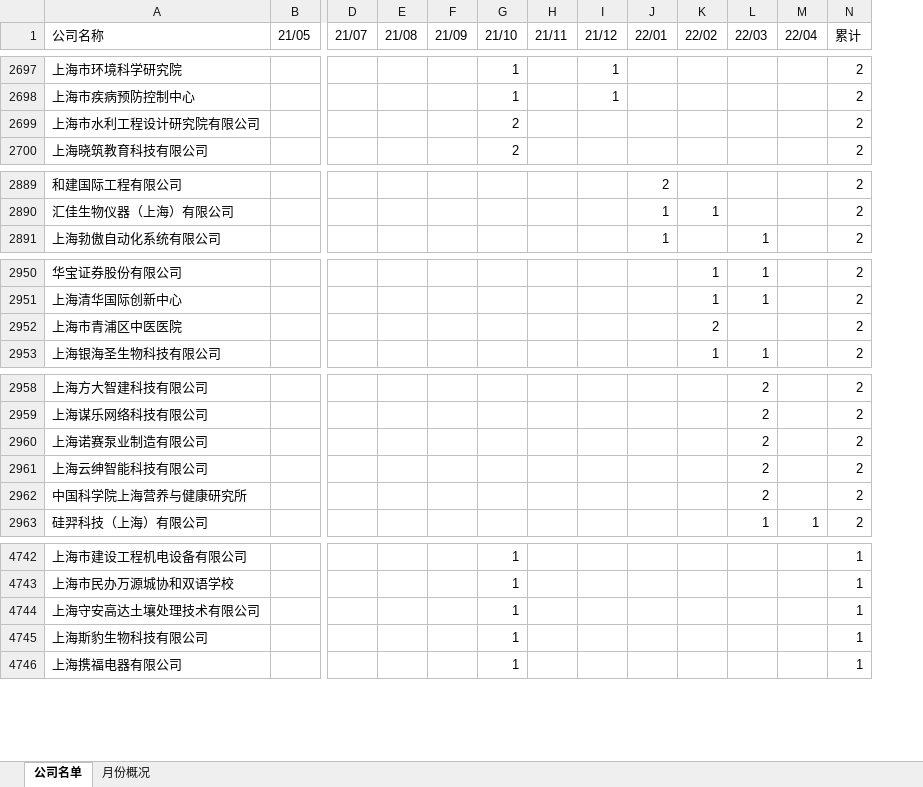
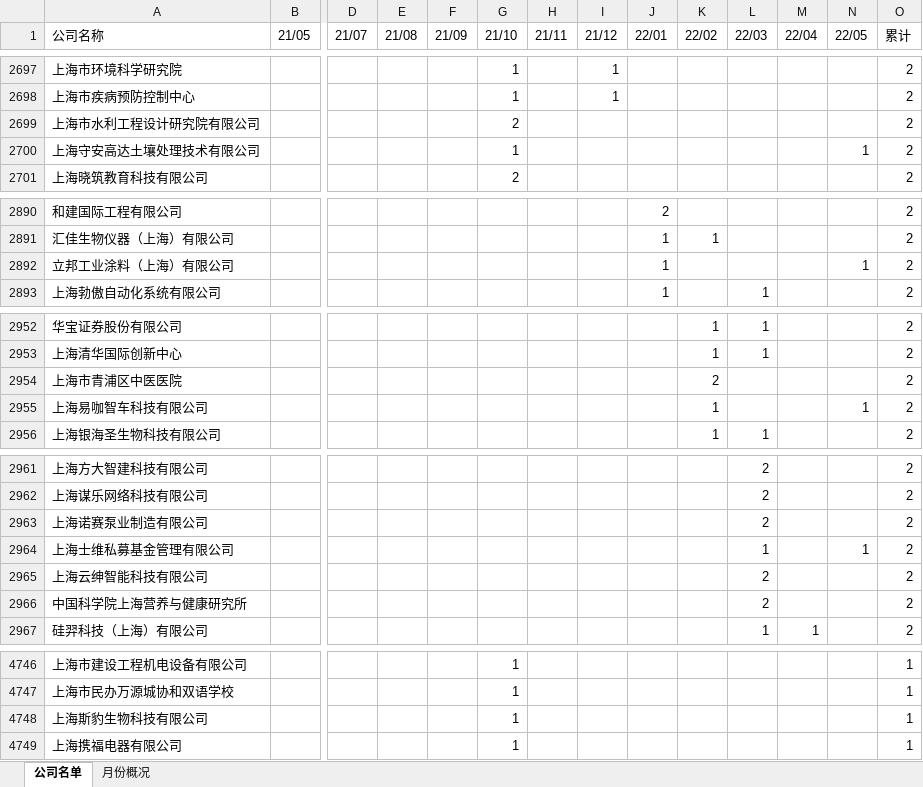
Before and after one commit to hanjc1993/luohu_rencai, an Excel workbook: 人才引进统计.xlsx, sheet 公司名单, drawn as a sheet; only a part is shown, gaps mark what is left out; values as stored, in another font and other column widths than the file's, no borders; removed rows and columns are numbered as before the commit, all else as after; rows hold the shown columns only; the diff covers the shown part only; the diff names each change by its address in the sheet, - before the commit and + after, or states it on an @@ line.

```diff
--- a/人才引进统计.xlsx (sheet 公司名单)
+++ b/人才引进统计.xlsx (sheet 公司名单)
+column N (22/05), empty
+row 2700: 上海守安高达土壤处理技术有限公司 |  |  |  |  | 1 |  |  |  |  |  |  | 1 | 2
+row 2892: 立邦工业涂料（上海）有限公司 |  |  |  |  |  |  |  | 1 |  |  |  | 1 | 2
+row 2955: 上海易咖智车科技有限公司 |  |  |  |  |  |  |  |  | 1 |  |  | 1 | 2
+row 2964: 上海士维私募基金管理有限公司 |  |  |  |  |  |  |  |  |  | 1 |  | 1 | 2
-row 4744: 上海守安高达土壤处理技术有限公司 |  |  |  |  | 1 |  |  |  |  |  |  | 1
```
Also changed, not shown: 9 added rows and 7 removed rows elsewhere in this sheet, sheet 月份概况, 人才引进公示.xlsx, 1 other file.
